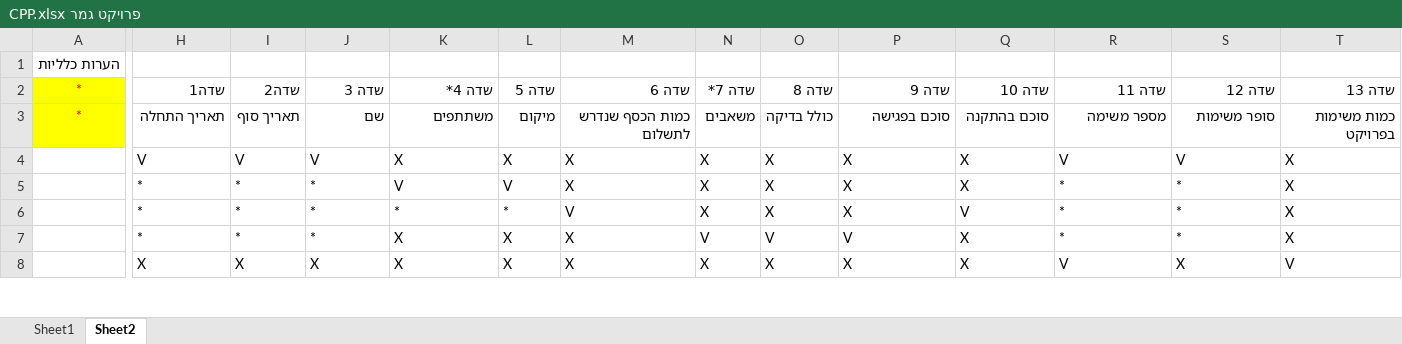
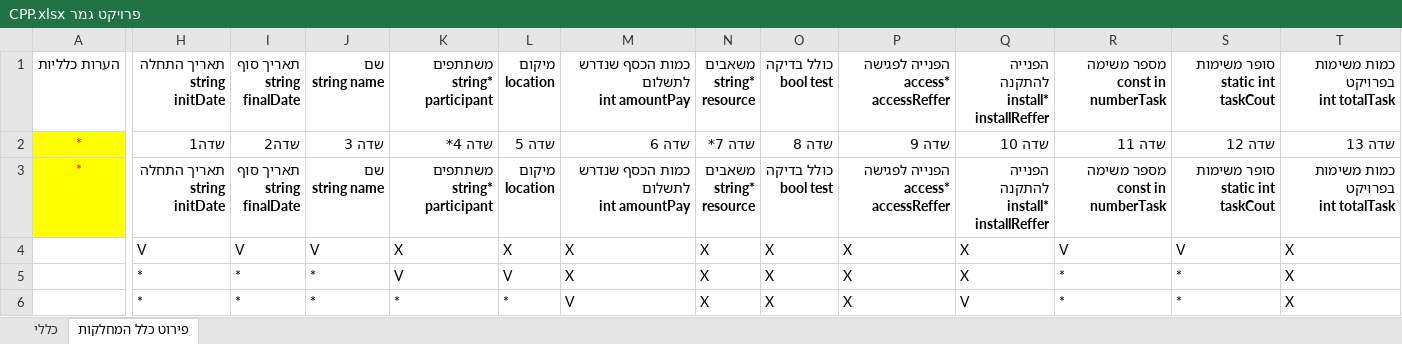
Before and after one commit to vadim566/TaskManger, an Excel workbook: פרויקט גמר CPP.xlsx, sheet פירוט כלל המחלקות, drawn as a sheet; only a part is shown, gaps mark what is left out; the shorter side is filled out with more unchanged rows; values as stored, in another font and other column widths than the file's, no borders; removed rows and columns are numbered as before the commit, all else as after; rows hold the shown columns only; ↵ is a line break in a cell; the diff names each change by its address in the sheet, - before the commit and + after, or states it on an @@ line.

```diff
--- a/פרויקט גמר CPP.xlsx (sheet פירוט כלל המחלקות)
+++ b/פרויקט גמר CPP.xlsx (sheet פירוט כלל המחלקות)
-sheet tab: Sheet1
+sheet tab: כללי
-sheet tab: Sheet2
+sheet tab: פירוט כלל המחלקות
-row 1: הערות כלליות
+row 1: הערות כלליות | תאריך התחלה ↵ string initDate | תאריך סוף ↵ string ↵ finalDate | שם ↵ string name | משתתפים ↵ string* participant | מיקום ↵ location | כמות הכסף שנדרש לתשלום ↵ int amountPay | משאבים ↵ string* ↵ resource | כולל בדיקה ↵ bool test | הפנייה לפגישה ↵ access* accessReffer | הפנייה להתקנה ↵ install* ↵ installReffer | מספר משימה ↵ const in numberTask | סופר משימות ↵ static int taskCout | כמות משימות בפרויקט ↵ int totalTask
-H3: תאריך התחלה
+H3: תאריך התחלה ↵ string initDate
-I3: תאריך סוף
+I3: תאריך סוף ↵ string ↵ finalDate
-J3: שם
+J3: שם ↵ string name
-K3: משתתפים
+K3: משתתפים ↵ string* participant
-L3: מיקום
+L3: מיקום ↵ location
-M3: כמות הכסף שנדרש לתשלום
+M3: כמות הכסף שנדרש לתשלום ↵ int amountPay
-N3: משאבים
+N3: משאבים ↵ string* ↵ resource
-O3: כולל בדיקה
+O3: כולל בדיקה ↵ bool test
-P3: סוכם בפגישה
+P3: הפנייה לפגישה ↵ access* accessReffer
-Q3: סוכם בהתקנה
+Q3: הפנייה להתקנה ↵ install* ↵ installReffer
-R3: מספר משימה
+R3: מספר משימה ↵ const in numberTask
-S3: סופר משימות
+S3: סופר משימות ↵ static int taskCout
-T3: כמות משימות בפרויקט
+T3: כמות משימות בפרויקט ↵ int totalTask
```
Also changed, not shown: 5 other files.
